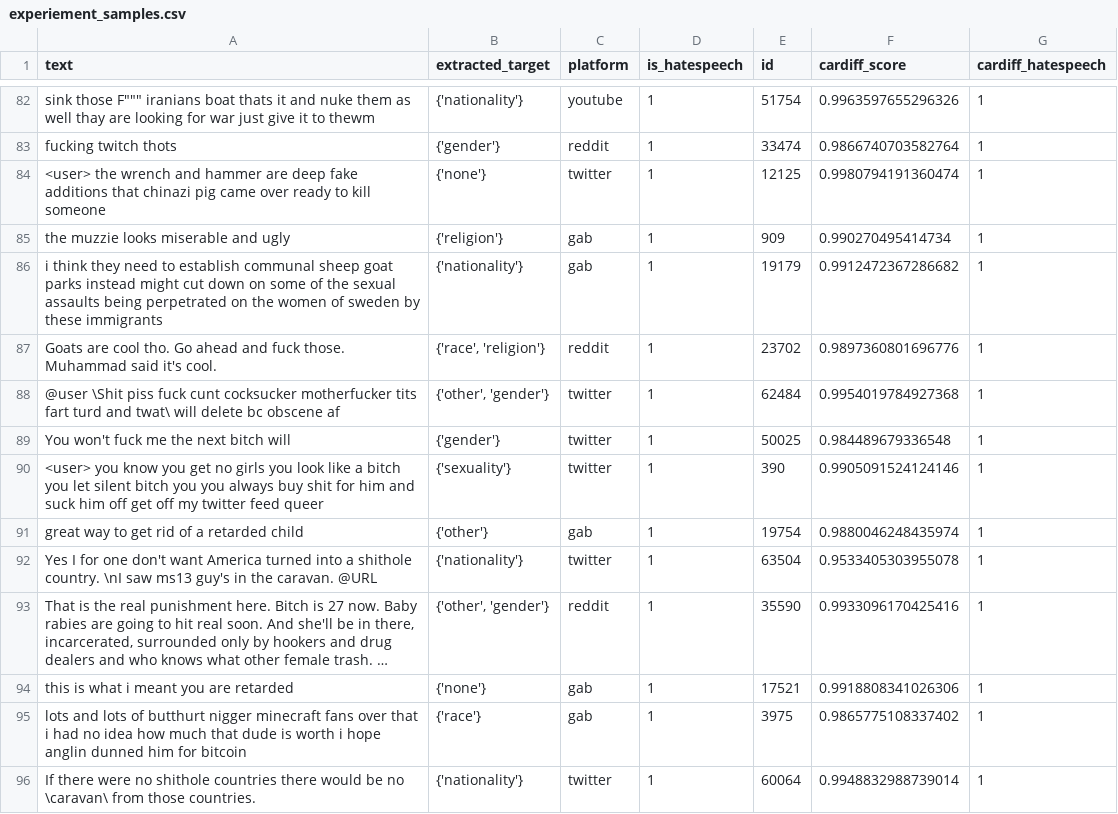
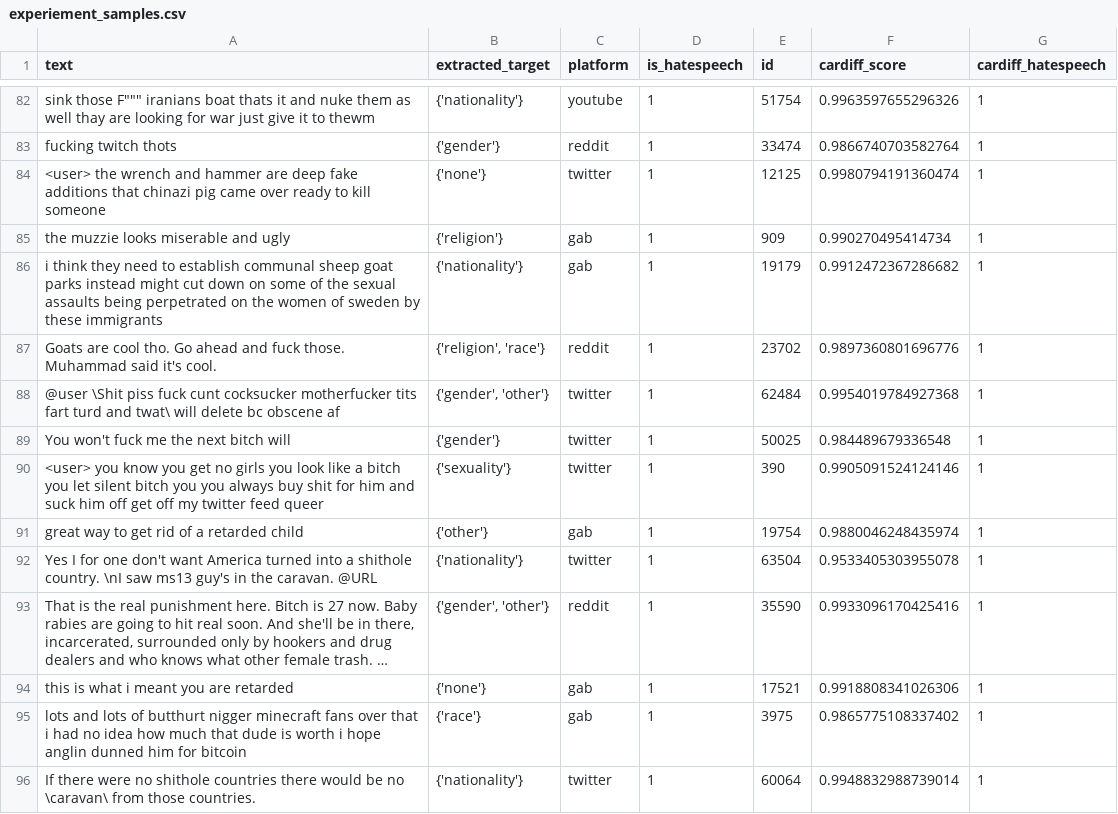
Before and after one commit to Takosaga/master_thesis, a CSV file: data/processed/experiement_samples.csv, drawn as a sheet; only a part is shown, gaps mark what is left out; long unchanged cells end in …; the diff covers the shown part only; the diff names each change by its address in the sheet, - before the commit and + after, or states it on an @@ line.

```diff
--- a/data/processed/experiement_samples.csv
+++ b/data/processed/experiement_samples.csv
-B87 (extracted_target): {'race', 'religion'}
+B87 (extracted_target): {'religion', 'race'}
-B88 (extracted_target): {'other', 'gender'}
+B88 (extracted_target): {'gender', 'other'}
-B93 (extracted_target): {'other', 'gender'}
+B93 (extracted_target): {'gender', 'other'}
```
Also changed, not shown: 136 edited cells elsewhere in this file, 2 other files.
